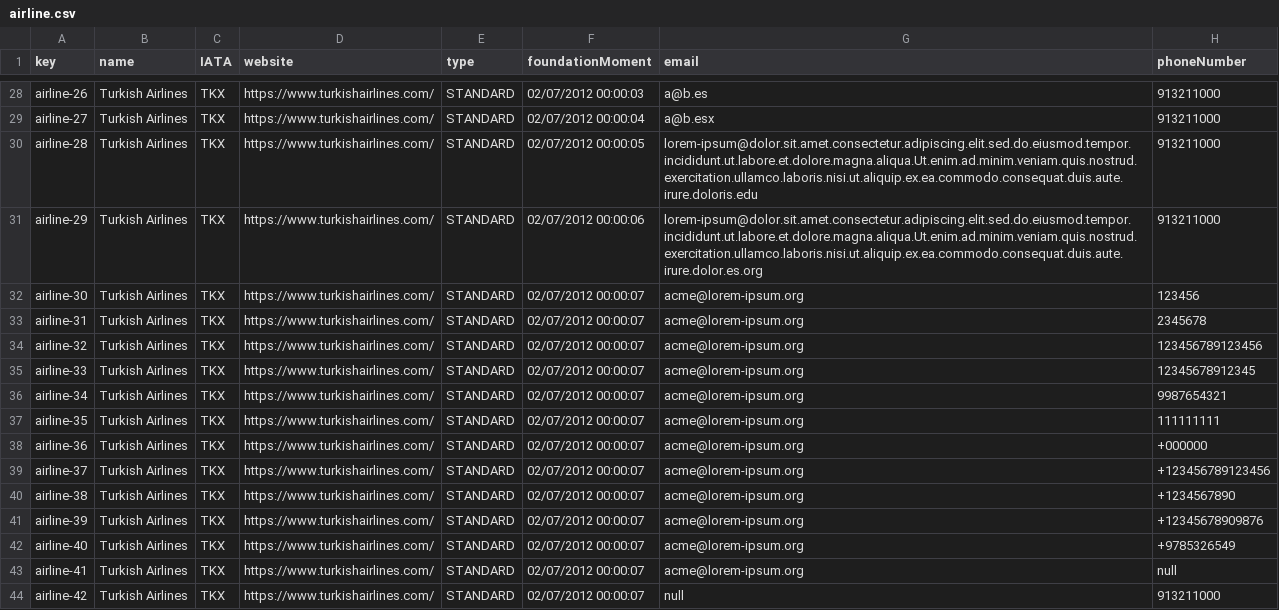
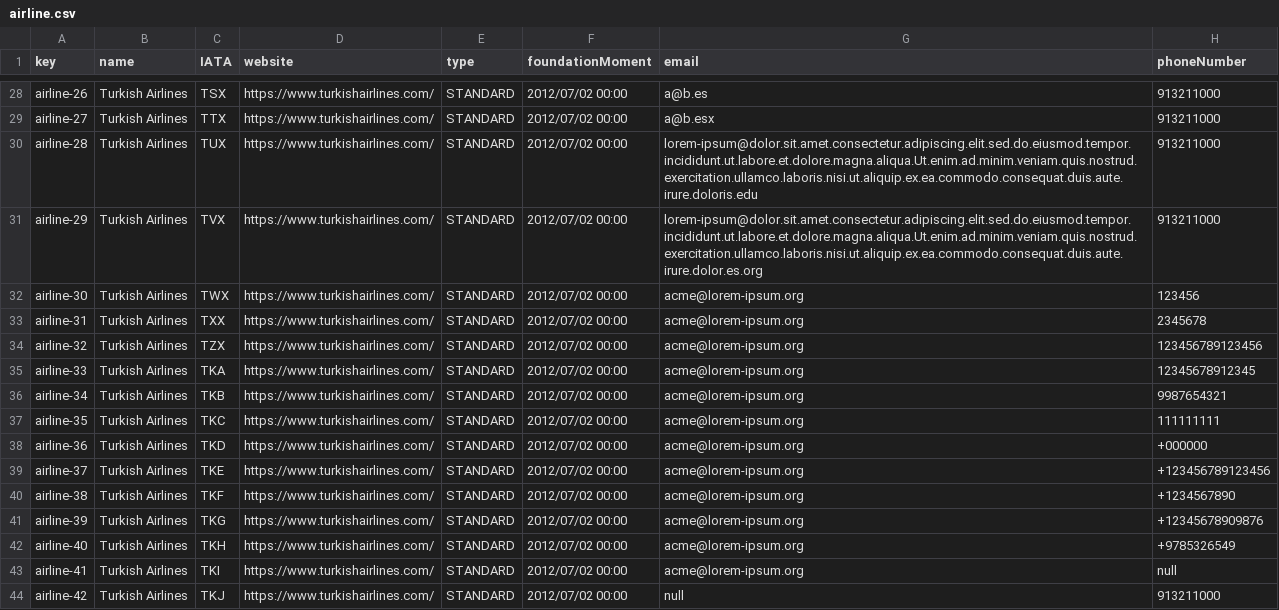
Before and after one commit to ASoult10/Acme-ANS, a CSV file: src/main/resources/WEB-INF/data/sample/airline.csv, drawn as a sheet; only a part is shown, gaps mark what is left out; the diff covers the shown part only; the diff names each change by its address in the sheet, - before the commit and + after, or states it on an @@ line.

```diff
--- a/src/main/resources/WEB-INF/data/sample/airline.csv
+++ b/src/main/resources/WEB-INF/data/sample/airline.csv
-C28 (IATA): TKX
+C28 (IATA): TSX
-F28 (foundationMoment): 02/07/2012 00:00:03
+F28 (foundationMoment): 2012/07/02 00:00
-C29 (IATA): TKX
+C29 (IATA): TTX
-F29 (foundationMoment): 02/07/2012 00:00:04
+F29 (foundationMoment): 2012/07/02 00:00
-C30 (IATA): TKX
+C30 (IATA): TUX
-F30 (foundationMoment): 02/07/2012 00:00:05
+F30 (foundationMoment): 2012/07/02 00:00
-C31 (IATA): TKX
+C31 (IATA): TVX
-F31 (foundationMoment): 02/07/2012 00:00:06
+F31 (foundationMoment): 2012/07/02 00:00
-C32 (IATA): TKX
+C32 (IATA): TWX
-F32:F44 (foundationMoment): 02/07/2012 00:00:07
+F32:F44 (foundationMoment): 2012/07/02 00:00
-C33 (IATA): TKX
+C33 (IATA): TXX
-C34 (IATA): TKX
+C34 (IATA): TZX
-C35 (IATA): TKX
+C35 (IATA): TKA
-C36 (IATA): TKX
+C36 (IATA): TKB
-C37 (IATA): TKX
+C37 (IATA): TKC
-C38 (IATA): TKX
+C38 (IATA): TKD
-C39 (IATA): TKX
+C39 (IATA): TKE
-C40 (IATA): TKX
+C40 (IATA): TKF
-C41 (IATA): TKX
+C41 (IATA): TKG
-C42 (IATA): TKX
+C42 (IATA): TKH
-C43 (IATA): TKX
+C43 (IATA): TKI
-C44 (IATA): TKX
+C44 (IATA): TKJ
```
Also changed, not shown: 50 edited cells elsewhere in this file, src/main/resources/WEB-INF/data/sample/user-account.csv, 2 other files.
